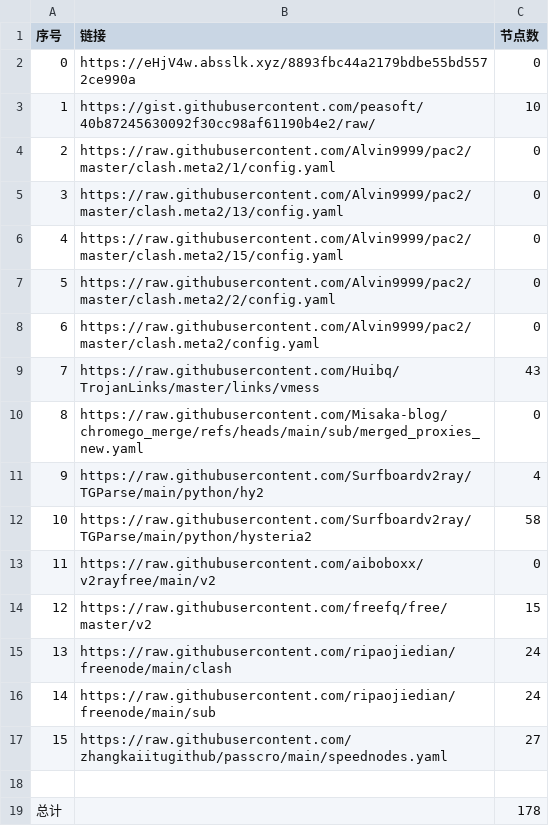
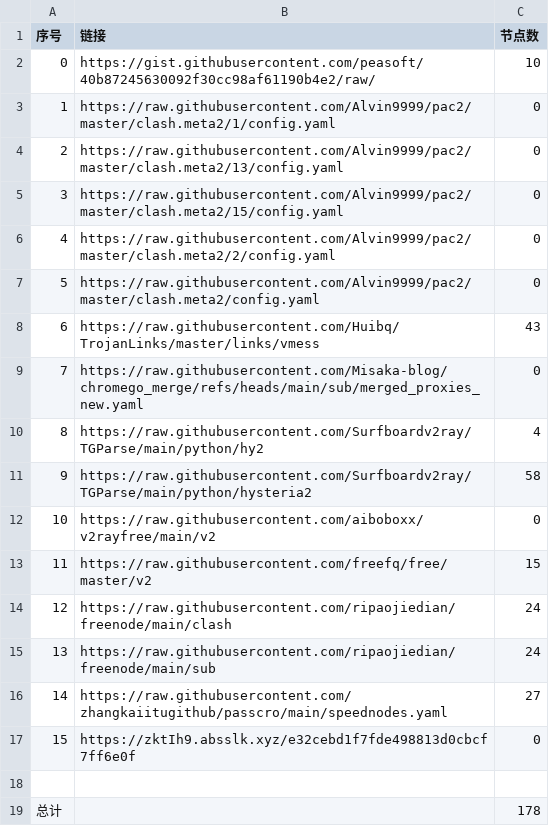
Before and after one commit to liuhtt/liuNoMoreWalls, a CSV file: list_result.csv, drawn as a sheet; removed rows and columns are numbered as before the commit, all else as after; the diff names each change by its address in the sheet, - before the commit and + after, or states it on an @@ line.

```diff
--- a/list_result.csv
+++ b/list_result.csv
-row 2: 0 | https://eHjV4w.absslk.xyz/8893fbc44a2179bdbe55bd5572ce990a | 0
@@ column A (序号) renumbered between rows 2 and 16 @@
+row 17: 15 | https://zktIh9.absslk.xyz/e32cebd1f7fde498813d0cbcf7ff6e0f | 0
```
Also changed, not shown: 3 other files.
